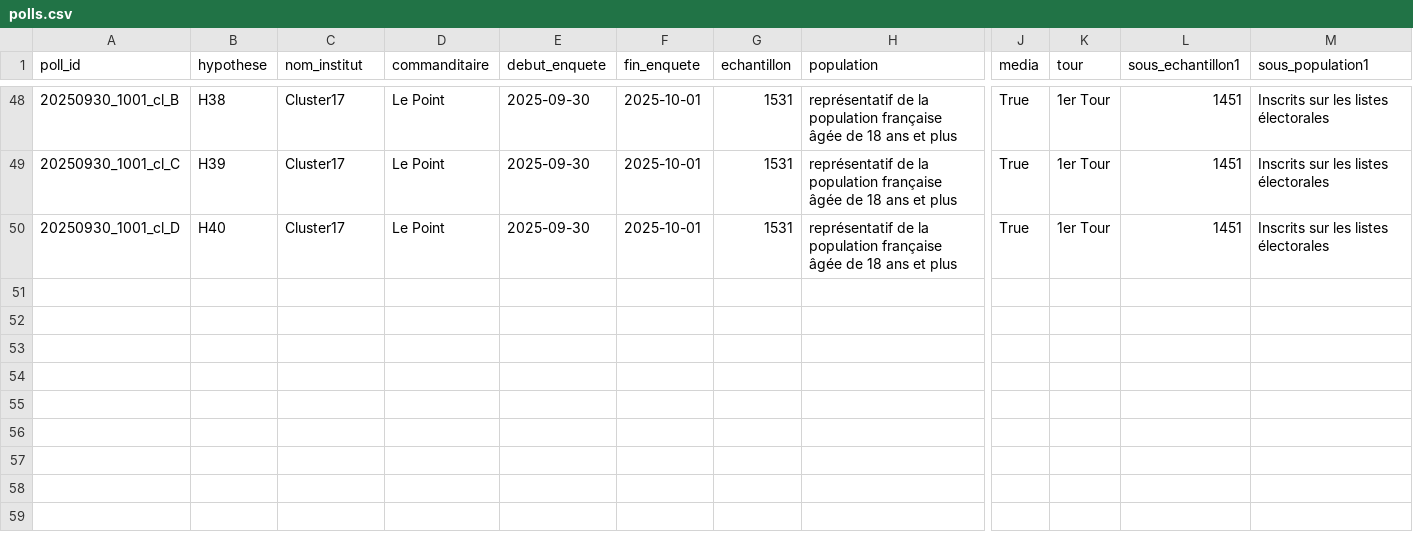
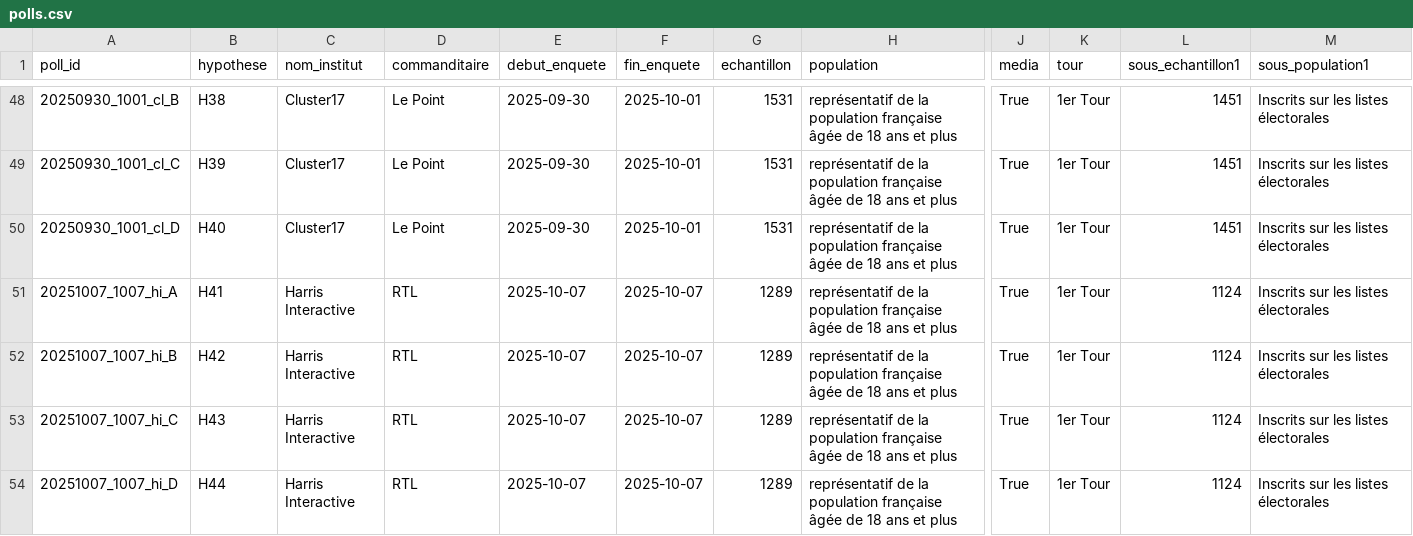
Before and after one commit to MieuxVoter/presidentielle2027, a CSV file: polls.csv, drawn as a sheet; only a part is shown, gaps mark what is left out; rows hold the shown columns only; the diff names each change by its address in the sheet, - before the commit and + after, or states it on an @@ line.

Commit message:
db : 9995-pres-toluna-harris-interactive-rtl-8-octobre.pdf

```diff
--- a/polls.csv
+++ b/polls.csv
+row 51: 20251007_1007_hi_A | H41 | Harris Interactive | RTL | 2025-10-07 | 2025-10-07 | 1289 | représentatif de la population française âgée de 18 ans et plus | True | 1er Tour | 1124 | Inscrits sur les listes électorales
+row 52: 20251007_1007_hi_B | H42 | Harris Interactive | RTL | 2025-10-07 | 2025-10-07 | 1289 | représentatif de la population française âgée de 18 ans et plus | True | 1er Tour | 1124 | Inscrits sur les listes électorales
+row 53: 20251007_1007_hi_C | H43 | Harris Interactive | RTL | 2025-10-07 | 2025-10-07 | 1289 | représentatif de la population française âgée de 18 ans et plus | True | 1er Tour | 1124 | Inscrits sur les listes électorales
+row 54: 20251007_1007_hi_D | H44 | Harris Interactive | RTL | 2025-10-07 | 2025-10-07 | 1289 | représentatif de la population française âgée de 18 ans et plus | True | 1er Tour | 1124 | Inscrits sur les listes électorales
```
Also changed, not shown: hypotheses.csv, 4 other files.
